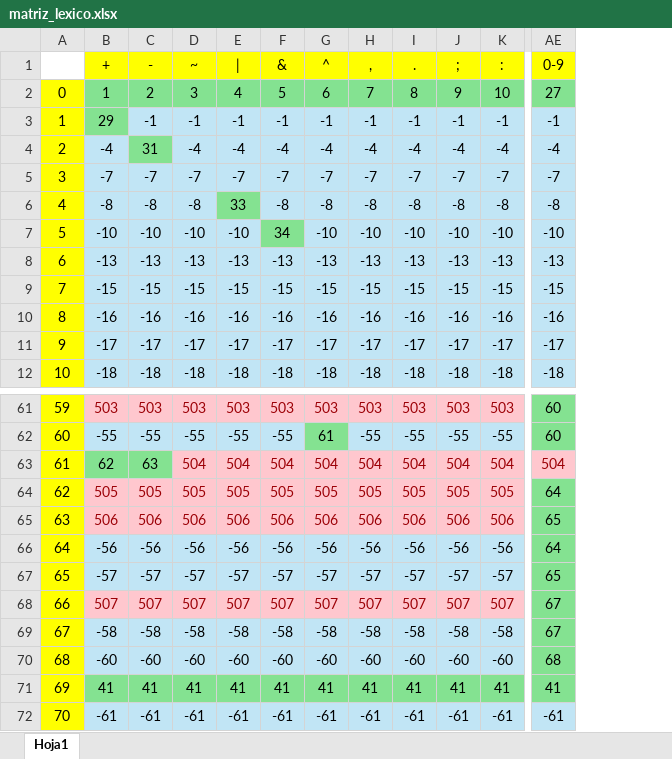
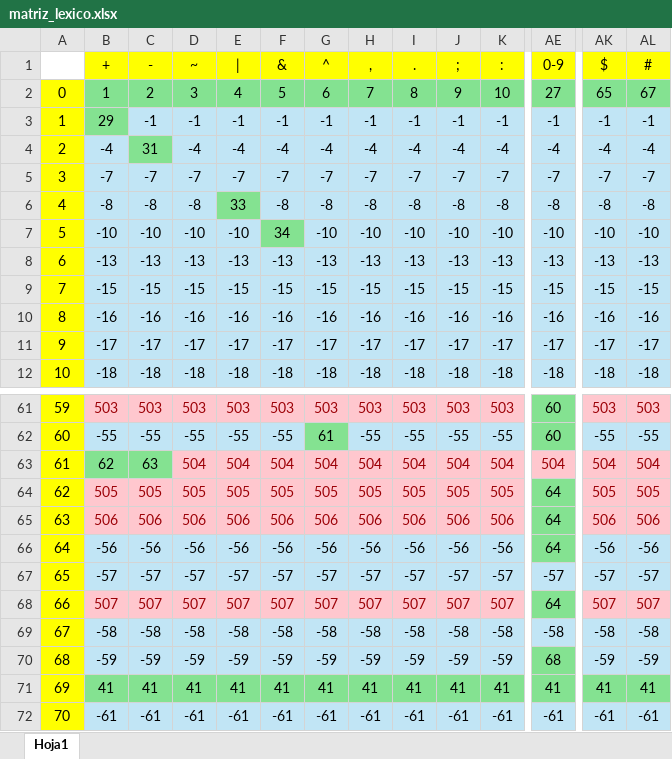
Before and after one commit to aguirrehdezma/compi, an Excel workbook: src/resources/matriz_lexico.xlsx, sheet Hoja1, drawn as a sheet; only a part is shown, gaps mark what is left out; values as stored, in another font and other column widths than the file's, no borders; the diff covers the shown part only; the diff names each change by its address in the sheet, - before the commit and + after, or states it on an @@ line.

Commit message:
Modify lexicon to add new reserved words, $ and #

```diff
--- a/src/resources/matriz_lexico.xlsx (sheet Hoja1)
+++ b/src/resources/matriz_lexico.xlsx (sheet Hoja1)
+column AK ($), rows 2-12: 65 | -1 | -4 | -7 | -8 | -10 | -13 | -15 | -16 | -17 | -18; rows 61-72: 503 | -55 | 504 | 505 | 506 | -56 | -57 | 507 | -58 | -59 | 41 | -61
+column AL (#), rows 2-12: 67 | -1 | -4 | -7 | -8 | -10 | -13 | -15 | -16 | -17 | -18; rows 61-72: 503 | -55 | 504 | 505 | 506 | -56 | -57 | 507 | -58 | -59 | 41 | -61
-AE65 (0-9): 65
+AE65 (0-9): 64
-AE67 (0-9): 65
+AE67 (0-9): -57
-AE67 fill: #84E291
+AE67 fill: #C1E5F5
-AE68 (0-9): 67
+AE68 (0-9): 64
-AE69 (0-9): 67
+AE69 (0-9): -58
-AE69 fill: #84E291
+AE69 fill: #C1E5F5
-B70 (+): -60
+B70 (+): -59
-C70 (-): -60
+C70 (-): -59
-D70 (~): -60
+D70 (~): -59
-E70 (|): -60
+E70 (|): -59
-F70 (&): -60
+F70 (&): -59
-G70 (^): -60
+G70 (^): -59
-H70 (,): -60
+H70 (,): -59
-I70 (.): -60
+I70 (.): -59
-J70 (;): -60
+J70 (;): -59
-K70 (:): -60
+K70 (:): -59
```
Also changed, not shown: 21 edited cells elsewhere in this sheet, 4 other files.
